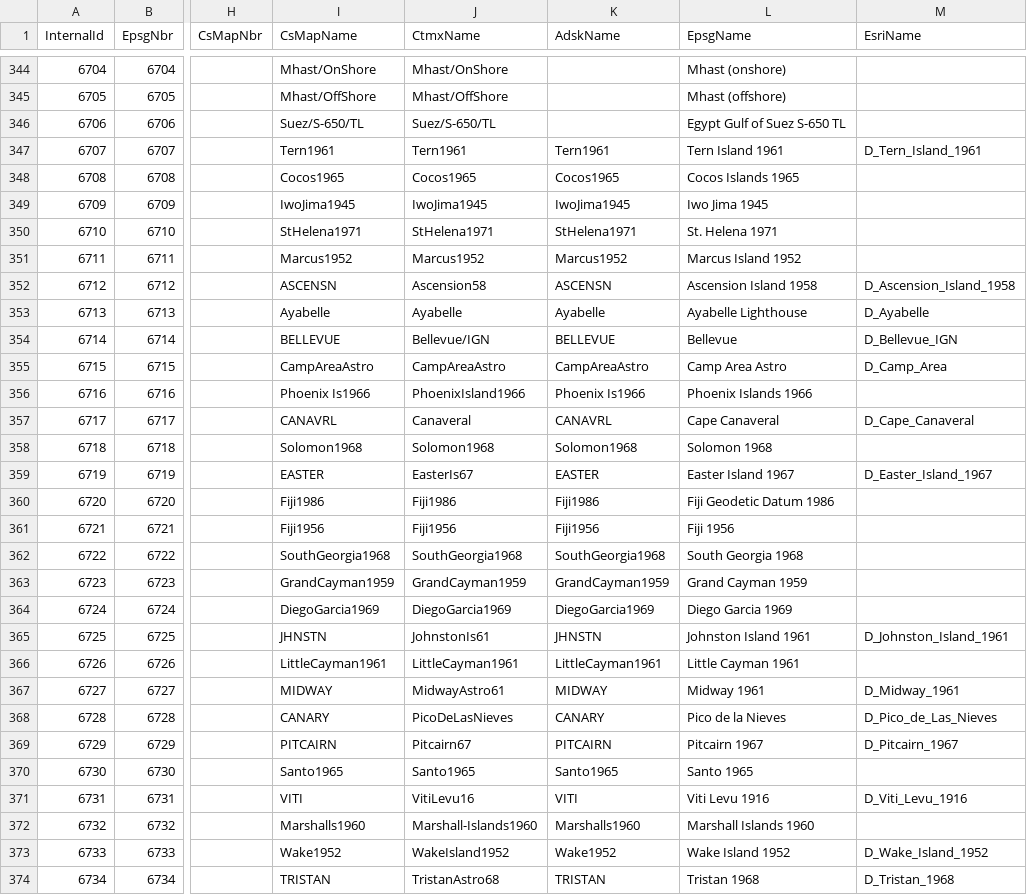
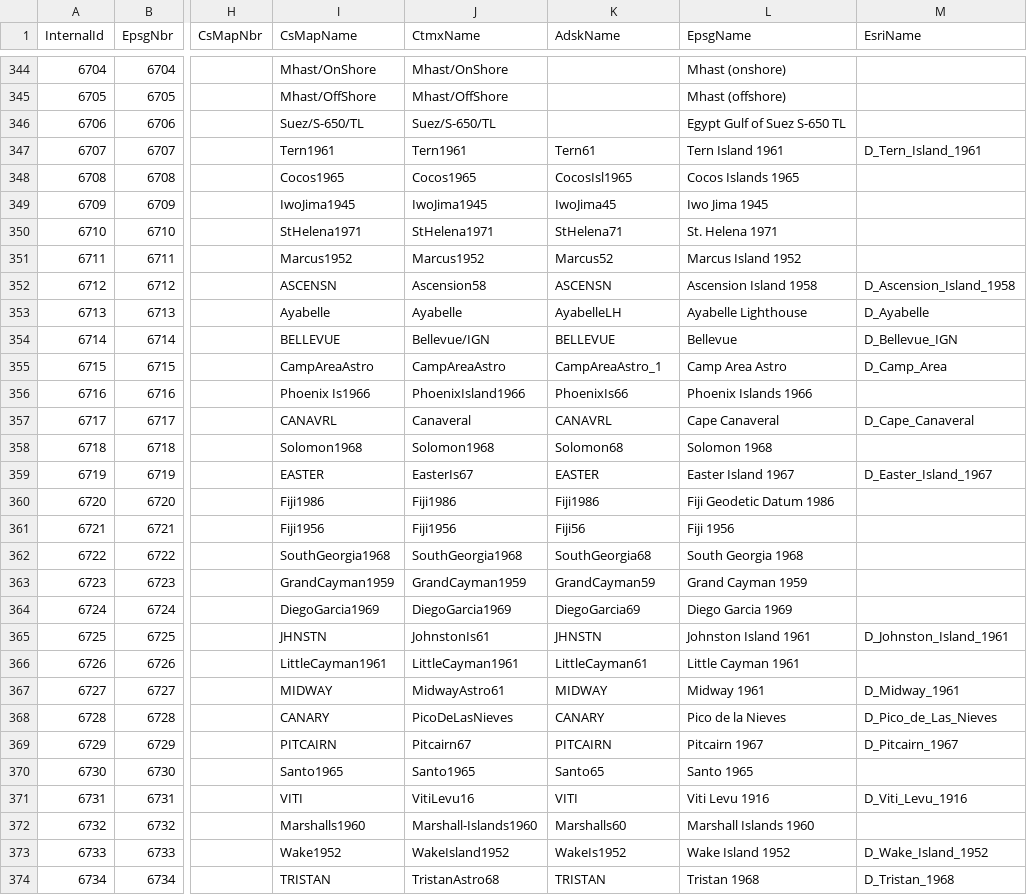
Before and after one commit to eharris/csmap, a CSV file: CsMapDev/Data/DatumKeyNameMap.csv, drawn as a sheet; only a part is shown, gaps mark what is left out; the diff covers the shown part only; the diff names each change by its address in the sheet, - before the commit and + after, or states it on an @@ line.

```diff
--- a/CsMapDev/Data/DatumKeyNameMap.csv
+++ b/CsMapDev/Data/DatumKeyNameMap.csv
-K347 (AdskName): Tern1961
+K347 (AdskName): Tern61
-K348 (AdskName): Cocos1965
+K348 (AdskName): CocosIsl1965
-K349 (AdskName): IwoJima1945
+K349 (AdskName): IwoJima45
-K350 (AdskName): StHelena1971
+K350 (AdskName): StHelena71
-K351 (AdskName): Marcus1952
+K351 (AdskName): Marcus52
-K353 (AdskName): Ayabelle
+K353 (AdskName): AyabelleLH
-K355 (AdskName): CampAreaAstro
+K355 (AdskName): CampAreaAstro_1
-K356 (AdskName): Phoenix Is1966
+K356 (AdskName): PhoenixIs66
-K358 (AdskName): Solomon1968
+K358 (AdskName): Solomon68
-K361 (AdskName): Fiji1956
+K361 (AdskName): Fiji56
-K362 (AdskName): SouthGeorgia1968
+K362 (AdskName): SouthGeorgia68
-K363 (AdskName): GrandCayman1959
+K363 (AdskName): GrandCayman59
-K364 (AdskName): DiegoGarcia1969
+K364 (AdskName): DiegoGarcia69
-K366 (AdskName): LittleCayman1961
+K366 (AdskName): LittleCayman61
-K370 (AdskName): Santo1965
+K370 (AdskName): Santo65
-K372 (AdskName): Marshalls1960
+K372 (AdskName): Marshalls60
-K373 (AdskName): Wake1952
+K373 (AdskName): WakeIs1952
```
Also changed, not shown: 101 edited cells elsewhere in this file, CsMapDev/Data/GeographicKeyNameMap.csv, CsMapDev/Data/ProjectiveKeyNameMap.csv, 20 other files.
